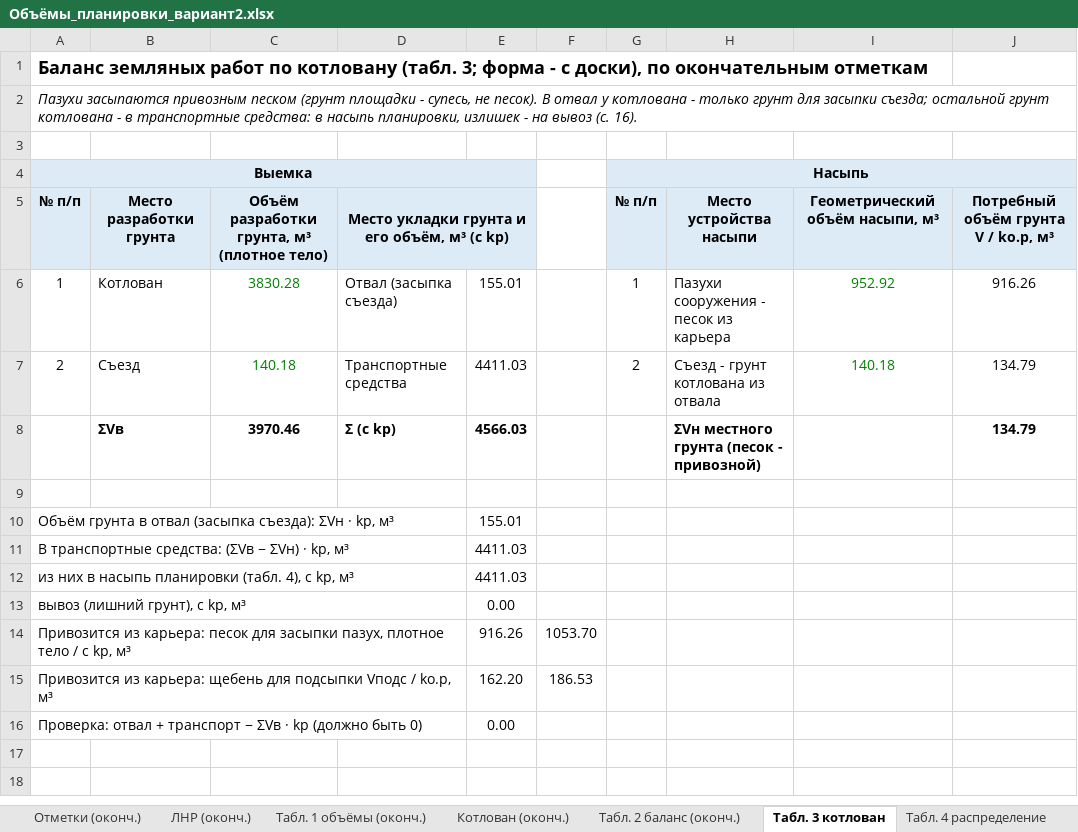
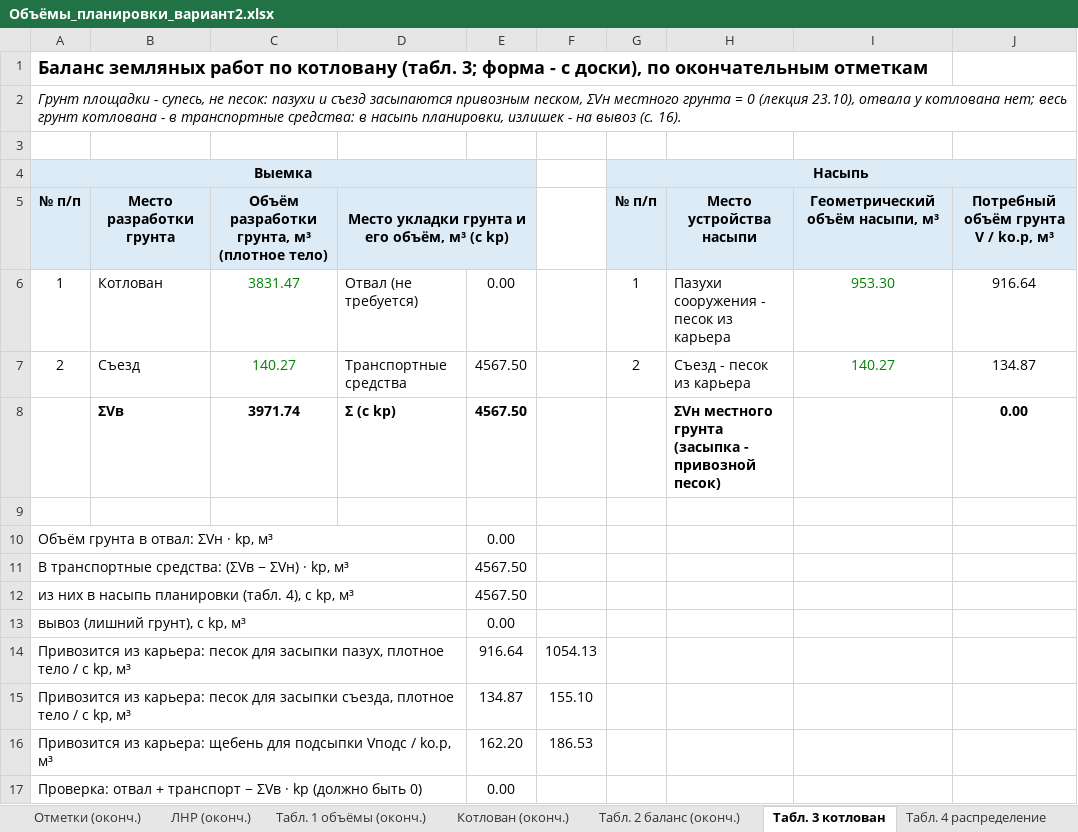
Before and after one commit to danok12/danok12, an Excel workbook: kursovaya-tsp/Объёмы_планировки_вариант2.xlsx, sheet Табл. 3 котлован, drawn as a sheet; values as stored, in another font and other column widths than the file's, no borders; removed rows and columns are numbered as before the commit, all else as after; the diff names each change by its address in the sheet, - before the commit and + after, or states it on an @@ line.

```diff
--- a/kursovaya-tsp/Объёмы_планировки_вариант2.xlsx (sheet Табл. 3 котлован)
+++ b/kursovaya-tsp/Объёмы_планировки_вариант2.xlsx (sheet Табл. 3 котлован)
-A2 (Выемка): Пазухи засыпаются привозным песком (грунт площадки - супесь, не песок). В отвал у котлована - только грунт для засыпки съезда; остальной грунт котлована…
+A2 (Выемка): Грунт площадки - супесь, не песок: пазухи и съезд засыпаются привозным песком, ΣVн местного грунта = 0 (лекция 23.10), отвала у котлована нет; весь грунт котлована…
-C6: 3830.28
+C6: 3831.47
-D6: Отвал (засыпка съезда)
+D6: Отвал (не требуется)
-E6: 155.01
+E6: 0.00
-I6: 952.92
+I6: 953.30
-J6: 916.26
+J6: 916.64
-C7: 140.18
+C7: 140.27
-E7: 4411.03
+E7: 4567.50
-H7: Съезд - грунт котлована из отвала
+H7: Съезд - песок из карьера
-I7: 140.18
+I7: 140.27
-J7: 134.79
+J7: 134.87
-row 8:  | ΣVв | 3970.46 | Σ (с kр) | 4566.03 |  |  | ΣVн местного грунта (песок - привозной) |  | 134.79
+row 8:  | ΣVв | 3971.74 | Σ (с kр) | 4567.50 |  |  | ΣVн местного грунта (засыпка - привозной песок) |  | 0.00
-row 10: Объём грунта в отвал (засыпка съезда): ΣVн · kр, м³ |  |  |  | 155.01
+row 10: Объём грунта в отвал: ΣVн · kр, м³ |  |  |  | 0.00
-E11:E12: 4411.03
+E11:E12: 4567.50
-E14: 916.26
+E14: 916.64
-F14: 1053.70
+F14: 1054.13
+row 15: Привозится из карьера: песок для засыпки съезда, плотное тело / с kр, м³ |  |  |  | 134.87 | 155.10
```
Also changed, not shown: sheet Табл. 5 скрепер, sheet Табл. 1 объёмы (оконч.), sheet Табл. 4 распределение, sheet Отметки (оконч.), sheet Табл. 7 варианты, sheet Табл. 2 баланс (оконч.), 6 more sheets, 33 other files.
